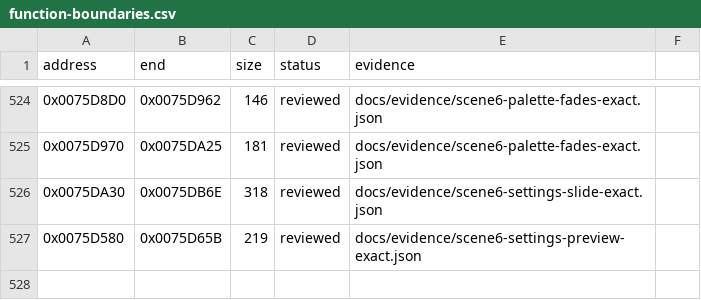
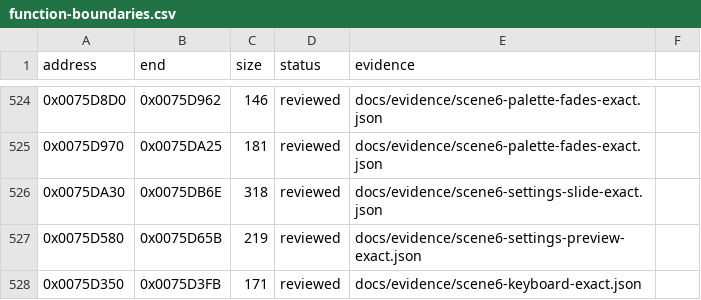
Before and after one commit to N0zoM1z0/Eternal-Fighter-Zero, a CSV file: config/function-boundaries.csv, drawn as a sheet; only a part is shown, gaps mark what is left out.

```diff
--- a/config/function-boundaries.csv
+++ b/config/function-boundaries.csv
@@ -527 +527,2 @@ address,end,size,status,evidence
 0x0075D580,0x0075D65B,219,reviewed,docs/evidence/scene6-settings-preview-exact.json
+0x0075D350,0x0075D3FB,171,reviewed,docs/evidence/scene6-keyboard-exact.json
```
Also changed, not shown: config/function-origins.csv, config/functions.csv, 8 other files.
